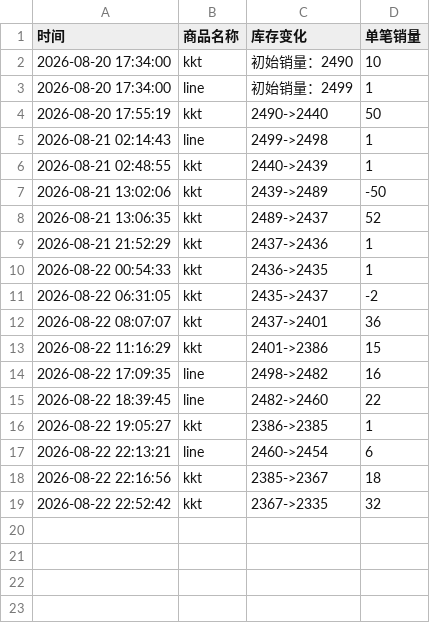
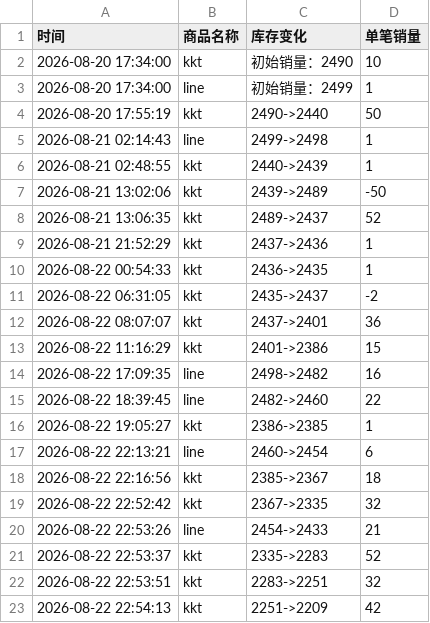
Before and after one commit to Juineii/82major_md0822, a CSV file: 82MAJOR线上团签.csv, drawn as a sheet.

Commit message:
自动更新数据 2026-08-22 22:54:17

```diff
--- a/82MAJOR线上团签.csv
+++ b/82MAJOR线上团签.csv
@@ -19 +19,5 @@
 2026-08-22 22:52:42,kkt,2367->2335,32
+2026-08-22 22:53:26,line,2454->2433,21
+2026-08-22 22:53:37,kkt,2335->2283,52
+2026-08-22 22:53:51,kkt,2283->2251,32
+2026-08-22 22:54:13,kkt,2251->2209,42
```
